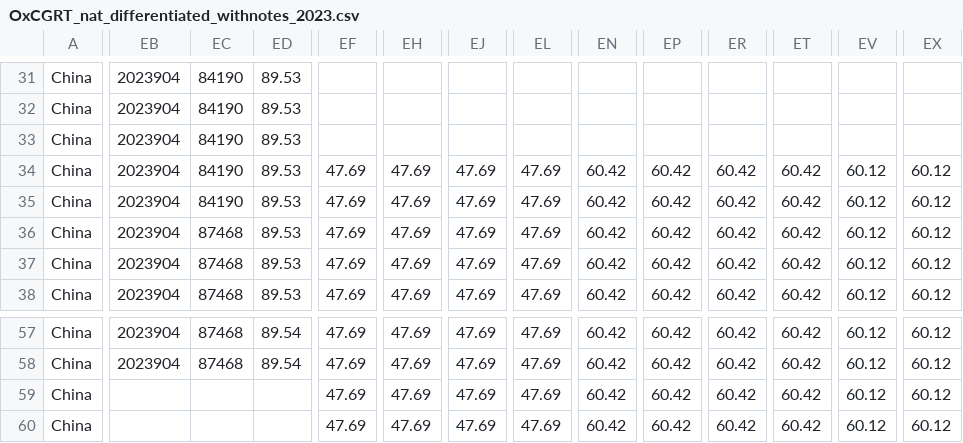
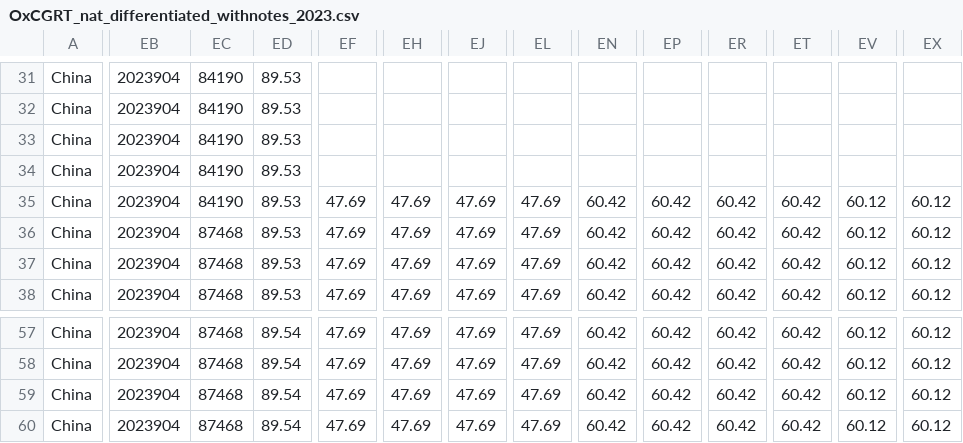
Before and after one commit to catmaiapt/covid-policy-tracker, a CSV file: data/OxCGRT_nat_differentiated_withnotes_2023.csv, drawn as a sheet; only a part is shown, gaps mark what is left out; the diff covers the shown part only; the diff names each change by its address in the sheet, - before the commit and + after, or states it on an @@ line.

```diff
--- a/data/OxCGRT_nat_differentiated_withnotes_2023.csv
+++ b/data/OxCGRT_nat_differentiated_withnotes_2023.csv
-EF34: 47.69
+EF34: (empty)
-EH34: 47.69
+EH34: (empty)
-EJ34: 47.69
+EJ34: (empty)
-EL34: 47.69
+EL34: (empty)
-EN34: 60.42
+EN34: (empty)
-EP34: 60.42
+EP34: (empty)
-ER34: 60.42
+ER34: (empty)
-ET34: 60.42
+ET34: (empty)
-EV34: 60.12
+EV34: (empty)
-EX34: 60.12
+EX34: (empty)
-EB59:EB60: (empty)
+EB59:EB60: 2023904
-EC59:EC60: (empty)
+EC59:EC60: 87468
-ED59:ED60: (empty)
+ED59:ED60: 89.54
```
Also changed, not shown: 3 edited cells elsewhere in this file, 18 other files.
